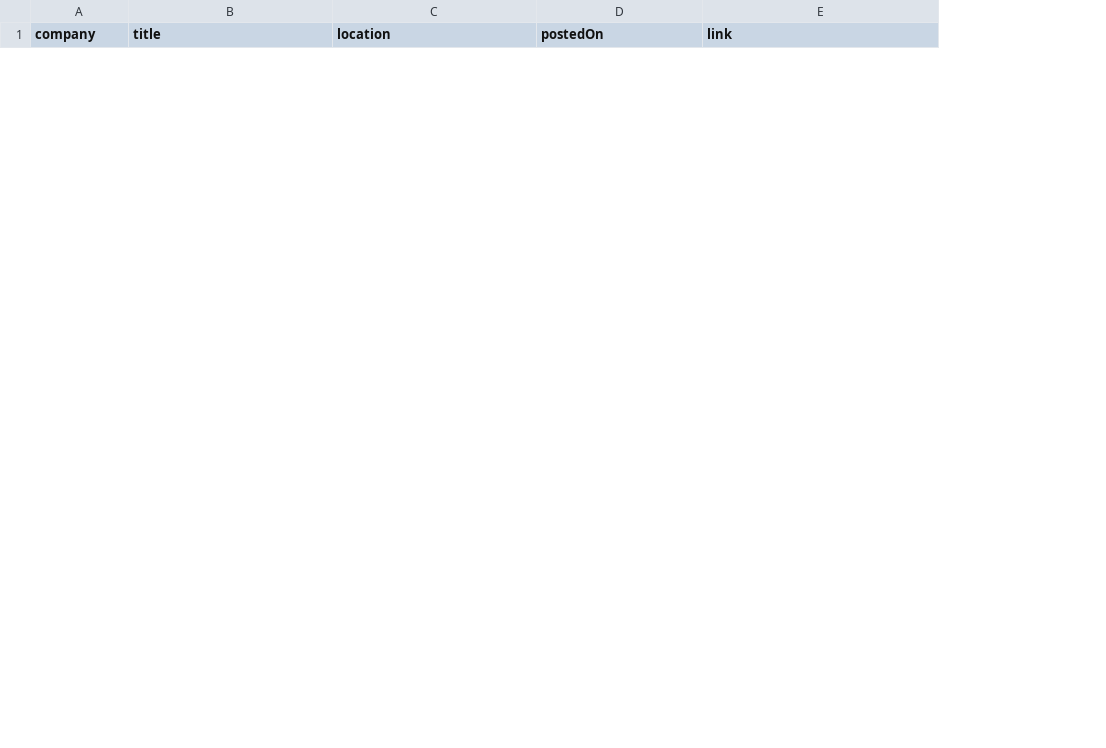
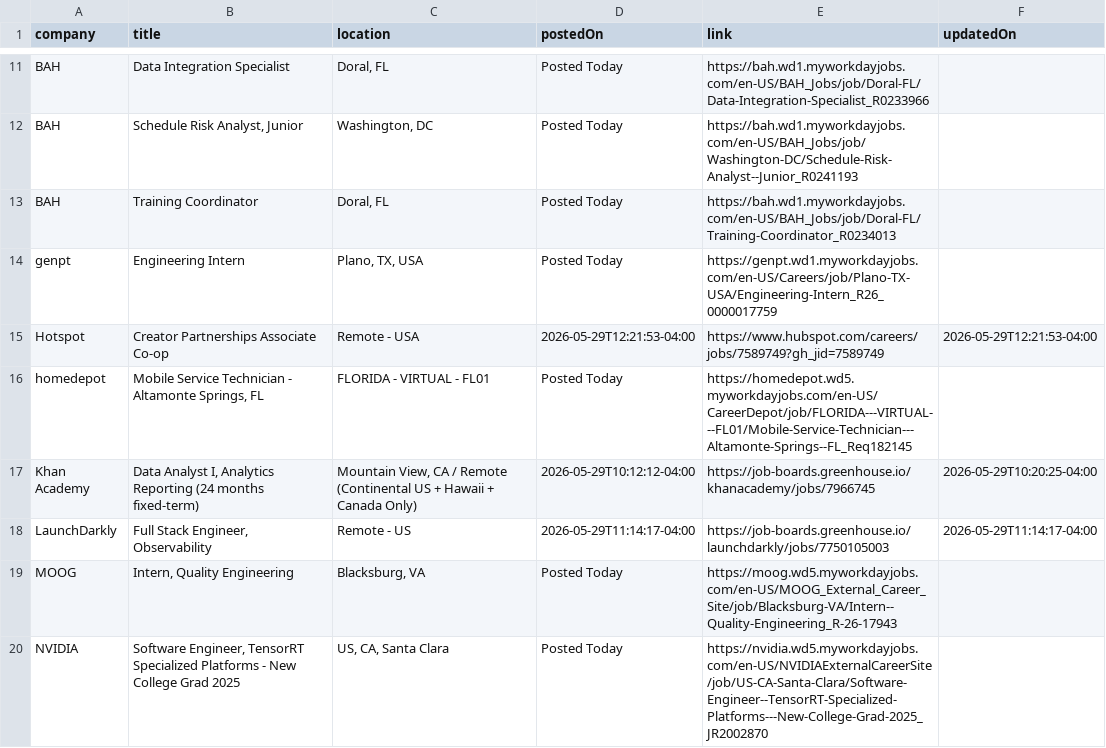
Before and after one commit to rushiranpise/JobScrapper, a CSV file: output.csv, drawn as a sheet; only a part is shown, gaps mark what is left out; the diff covers the shown part only; the diff names each change by its address in the sheet, - before the commit and + after, or states it on an @@ line.

```diff
--- a/output.csv
+++ b/output.csv
+column F (updatedOn), empty
+row 11: BAH | Data Integration Specialist | Doral, FL | Posted Today | https://bah.wd1.myworkdayjobs.com/en-US/BAH_Jobs/job/Doral-FL/Data-Integration-Specialist_R0233966
+row 12: BAH | Schedule Risk Analyst, Junior | Washington, DC | Posted Today | https://bah.wd1.myworkdayjobs.com/en-US/BAH_Jobs/job/Washington-DC/Schedule-Risk-Analyst--Junior_R0241193
+row 13: BAH | Training Coordinator | Doral, FL | Posted Today | https://bah.wd1.myworkdayjobs.com/en-US/BAH_Jobs/job/Doral-FL/Training-Coordinator_R0234013
+row 14: genpt | Engineering Intern | Plano, TX, USA | Posted Today | https://genpt.wd1.myworkdayjobs.com/en-US/Careers/job/Plano-TX-USA/Engineering-Intern_R26_0000017759
+row 15: Hotspot | Creator Partnerships Associate Co-op | Remote - USA | 2026-05-29T12:21:53-04:00 | https://www.hubspot.com/careers/jobs/7589749?gh_jid=7589749 | 2026-05-29T12:21:53-04:00
+row 16: homedepot | Mobile Service Technician - Altamonte Springs, FL | FLORIDA - VIRTUAL - FL01 | Posted Today | https://homedepot.wd5.myworkdayjobs.com/en-US/CareerDepot/job/FLORIDA---VIRTUAL---FL01/Mobile-Service-Technician---Altamonte-Springs--FL_Req182145
+row 17: Khan Academy | Data Analyst I, Analytics Reporting (24 months fixed-term) | Mountain View, CA / Remote (Continental US + Hawaii + Canada Only) | 2026-05-29T10:12:12-04:00 | https://job-boards.greenhouse.io/khanacademy/jobs/7966745 | 2026-05-29T10:20:25-04:00
+row 18: LaunchDarkly | Full Stack Engineer, Observability | Remote - US | 2026-05-29T11:14:17-04:00 | https://job-boards.greenhouse.io/launchdarkly/jobs/7750105003 | 2026-05-29T11:14:17-04:00
+row 19: MOOG | Intern, Quality Engineering | Blacksburg, VA | Posted Today | https://moog.wd5.myworkdayjobs.com/en-US/MOOG_External_Career_Site/job/Blacksburg-VA/Intern--Quality-Engineering_R-26-17943
+row 20: NVIDIA | Software Engineer, TensorRT Specialized Platforms - New College Grad 2025 | US, CA, Santa Clara | Posted Today | https://nvidia.wd5.myworkdayjobs.com/en-US/NVIDIAExternalCareerSite/job/US-CA-Santa-Clara/Software-Engineer--TensorRT-Specialized-Platforms---New-College-Grad-2025_JR2002870
```
Also changed, not shown: 21 added rows and 1 removed row elsewhere in this file, 5 other files.
